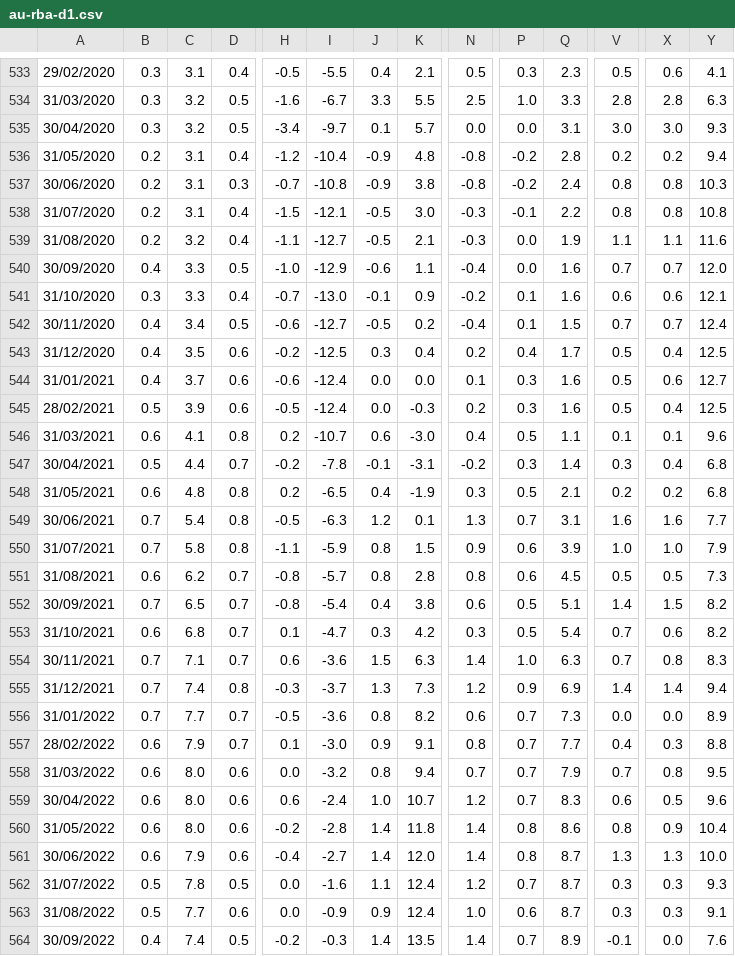
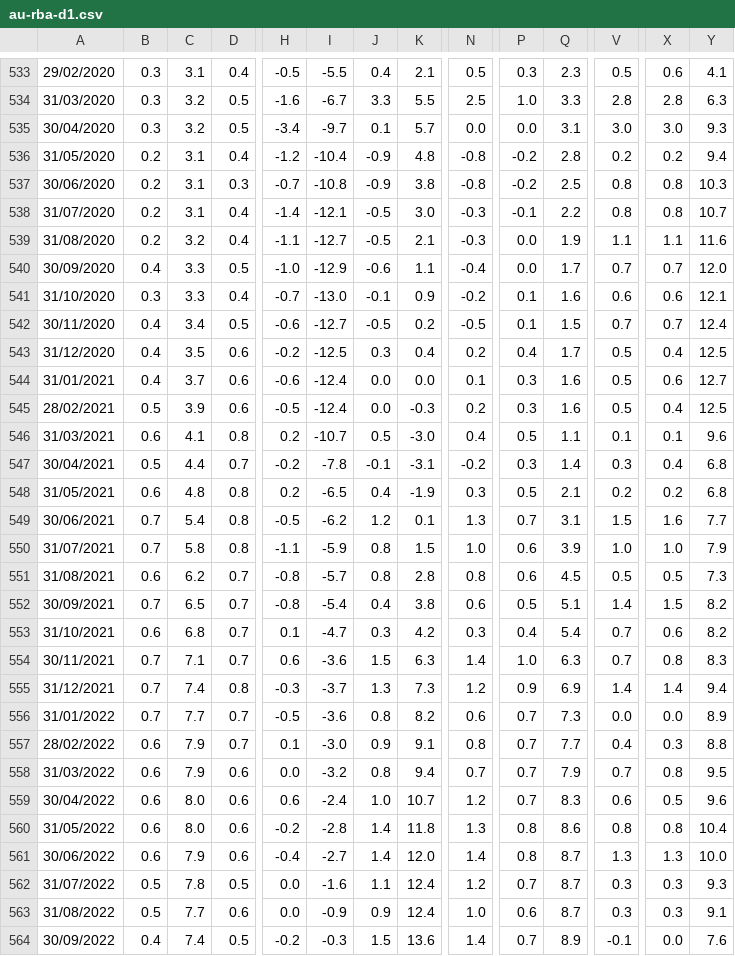
Before and after one commit to Garrincha077/NUEVO, a CSV file: research/global-money-v2/latest/raw/au-rba-d1.csv, drawn as a sheet; only a part is shown, gaps mark what is left out; the diff covers the shown part only; the diff names each change by its address in the sheet, - before the commit and + after, or states it on an @@ line.

```diff
--- a/research/global-money-v2/latest/raw/au-rba-d1.csv
+++ b/research/global-money-v2/latest/raw/au-rba-d1.csv
-Q537: 2.4
+Q537: 2.5
-H538: -1.5
+H538: -1.4
-Y538: 10.8
+Y538: 10.7
-Q540: 1.6
+Q540: 1.7
-N542: -0.4
+N542: -0.5
-J546: 0.6
+J546: 0.5
-I549: -6.3
+I549: -6.2
-V549: 1.6
+V549: 1.5
-N550: 0.9
+N550: 1.0
-P553: 0.5
+P553: 0.4
-C558: 8.0
+C558: 7.9
-N560: 1.4
+N560: 1.3
-X560: 0.9
+X560: 0.8
-J564: 1.4
+J564: 1.5
-K564: 13.5
+K564: 13.6
```
Also changed, not shown: 1 added row and 122 edited cells elsewhere in this file, research/global-money-v2/latest/global_money_v2.csv, research/global-money-v2/latest/raw/au-rba-d3.csv, 8 other files.
